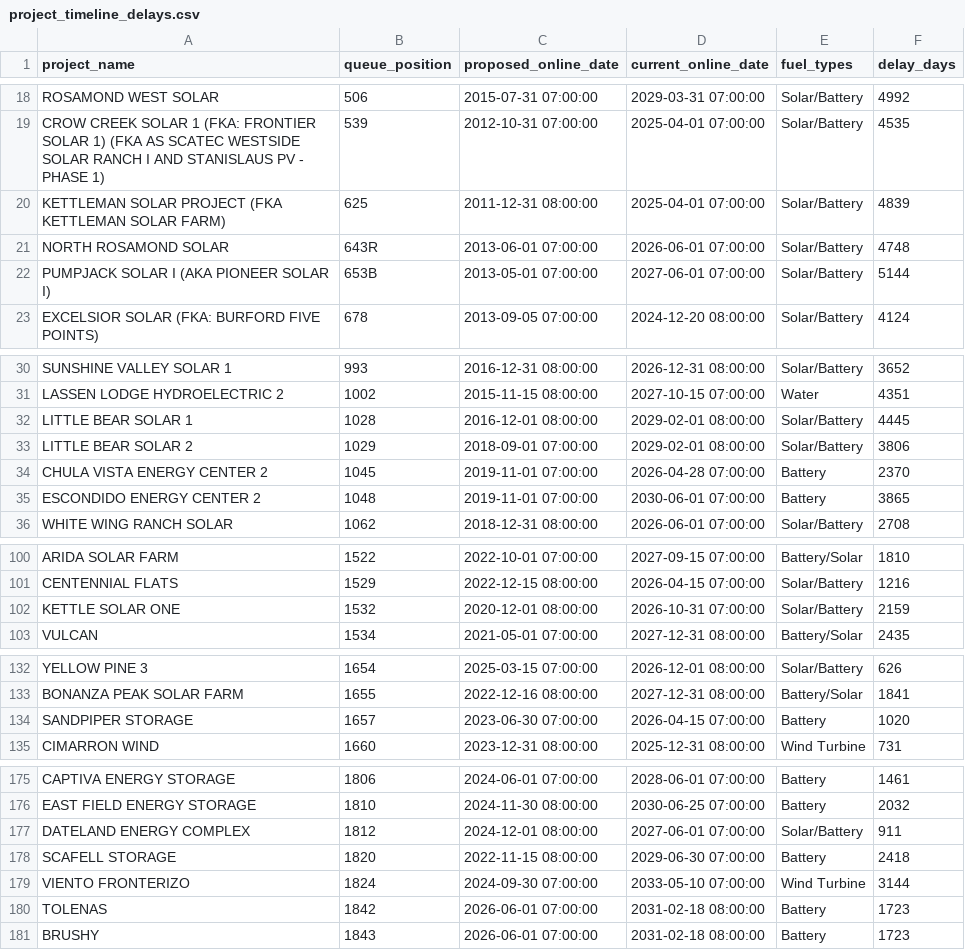
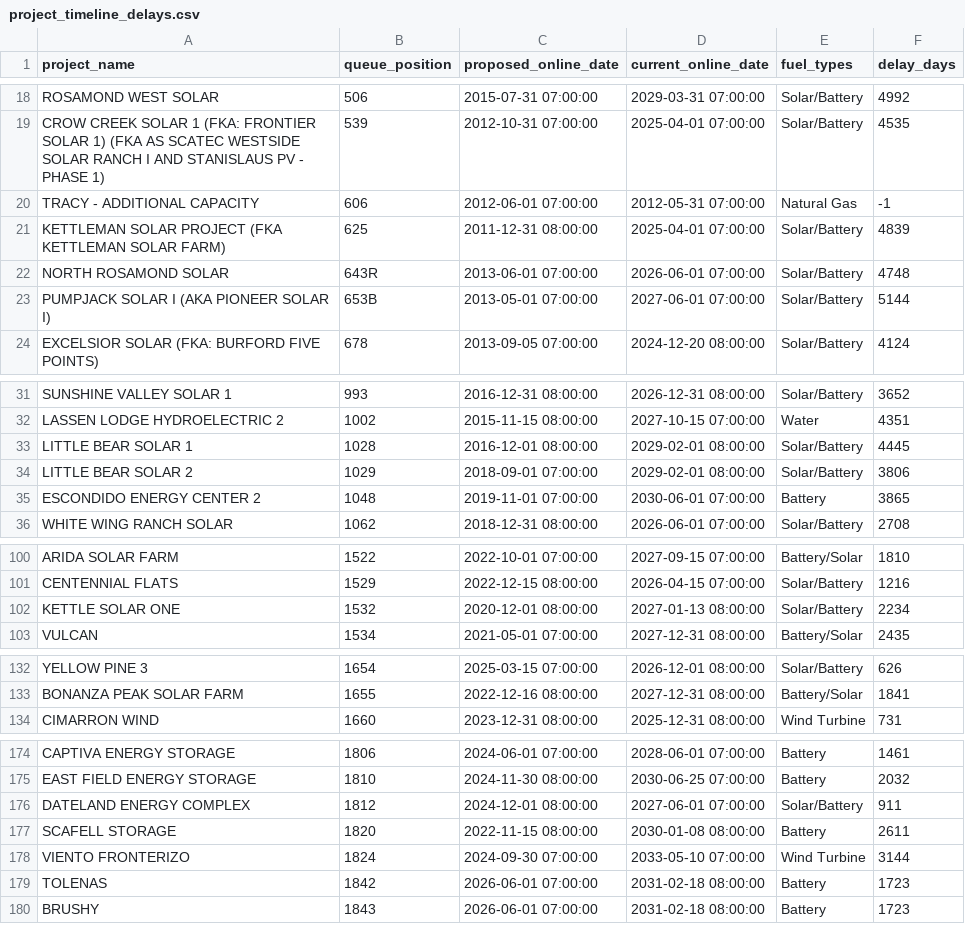
Before and after one commit to gkumarg/caiso-queue, a CSV file: reports/project_timeline_delays.csv, drawn as a sheet; only a part is shown, gaps mark what is left out.

```diff
--- a/reports/project_timeline_delays.csv
+++ b/reports/project_timeline_delays.csv
@@ -19,2 +19,3 @@ ROSAMOND WEST SOLAR,506,2015-07-31 07:00:00,2029-03-31 07:00:00,Solar/Battery,49
 CROW CREEK SOLAR 1 (FKA: FRONTIER SOLAR 1) (FKA AS SCATEC WESTSIDE SOLAR RANCH I AND STANISLAUS PV - PHASE 1),539,2012-10-31 07:00:00,2025-04-01 07:00:00,Solar/Battery,4535
+TRACY - ADDITIONAL CAPACITY,606,2012-06-01 07:00:00,2012-05-31 07:00:00,Natural Gas,-1
 KETTLEMAN SOLAR PROJECT (FKA KETTLEMAN SOLAR FARM),625,2011-12-31 08:00:00,2025-04-01 07:00:00,Solar/Battery,4839
@@ -33,3 +34,2 @@ LITTLE BEAR SOLAR 1,1028,2016-12-01 08:00:00,2029-02-01 08:00:00,Solar/Battery,4
 LITTLE BEAR SOLAR 2,1029,2018-09-01 07:00:00,2029-02-01 08:00:00,Solar/Battery,3806
-CHULA VISTA ENERGY CENTER 2,1045,2019-11-01 07:00:00,2026-04-28 07:00:00,Battery,2370
 ESCONDIDO ENERGY CENTER 2,1048,2019-11-01 07:00:00,2030-06-01 07:00:00,Battery,3865
@@ -101,3 +101,3 @@ ARIDA SOLAR FARM,1522,2022-10-01 07:00:00,2027-09-15 07:00:00,Battery/Solar,1810
 CENTENNIAL FLATS,1529,2022-12-15 08:00:00,2026-04-15 07:00:00,Solar/Battery,1216
-KETTLE SOLAR ONE,1532,2020-12-01 08:00:00,2026-10-31 07:00:00,Solar/Battery,2159
+KETTLE SOLAR ONE,1532,2020-12-01 08:00:00,2027-01-13 08:00:00,Solar/Battery,2234
 VULCAN,1534,2021-05-01 07:00:00,2027-12-31 08:00:00,Battery/Solar,2435
@@ -133,3 +133,2 @@ YELLOW PINE 3,1654,2025-03-15 07:00:00,2026-12-01 08:00:00,Solar/Battery,626
 BONANZA PEAK SOLAR FARM,1655,2022-12-16 08:00:00,2027-12-31 08:00:00,Battery/Solar,1841
-SANDPIPER STORAGE,1657,2023-06-30 07:00:00,2026-04-15 07:00:00,Battery,1020
 CIMARRON WIND,1660,2023-12-31 08:00:00,2025-12-31 08:00:00,Wind Turbine,731
@@ -177,3 +176,3 @@ EAST FIELD ENERGY STORAGE,1810,2024-11-30 08:00:00,2030-06-25 07:00:00,Battery,2
 DATELAND ENERGY COMPLEX,1812,2024-12-01 08:00:00,2027-06-01 07:00:00,Solar/Battery,911
-SCAFELL STORAGE,1820,2022-11-15 08:00:00,2029-06-30 07:00:00,Battery,2418
+SCAFELL STORAGE,1820,2022-11-15 08:00:00,2030-01-08 08:00:00,Battery,2611
 VIENTO FRONTERIZO,1824,2024-09-30 07:00:00,2033-05-10 07:00:00,Wind Turbine,3144
```
Also changed, not shown: reports/capacity_by_fuel.csv, reports/timeline_delay_by_fuel.csv, 7 other files.
